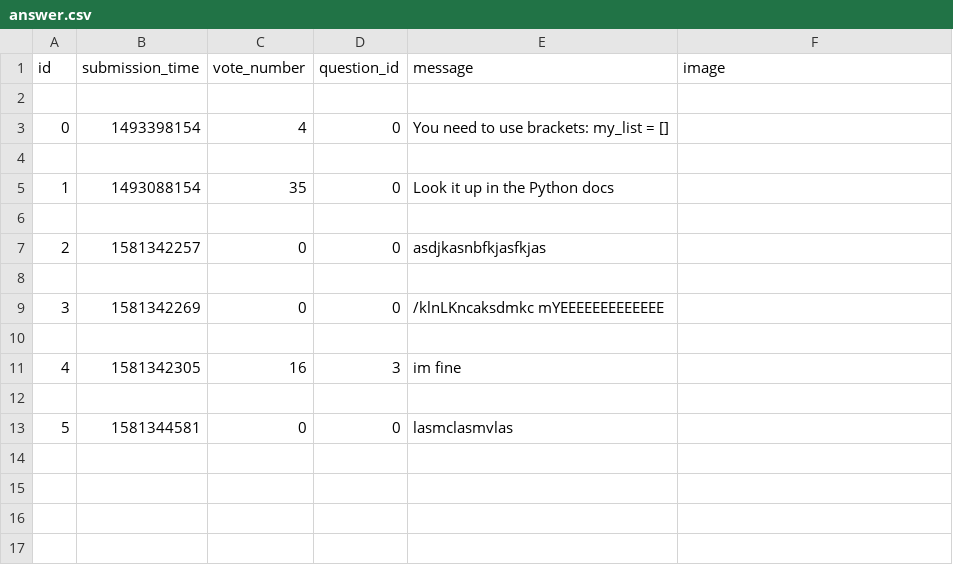
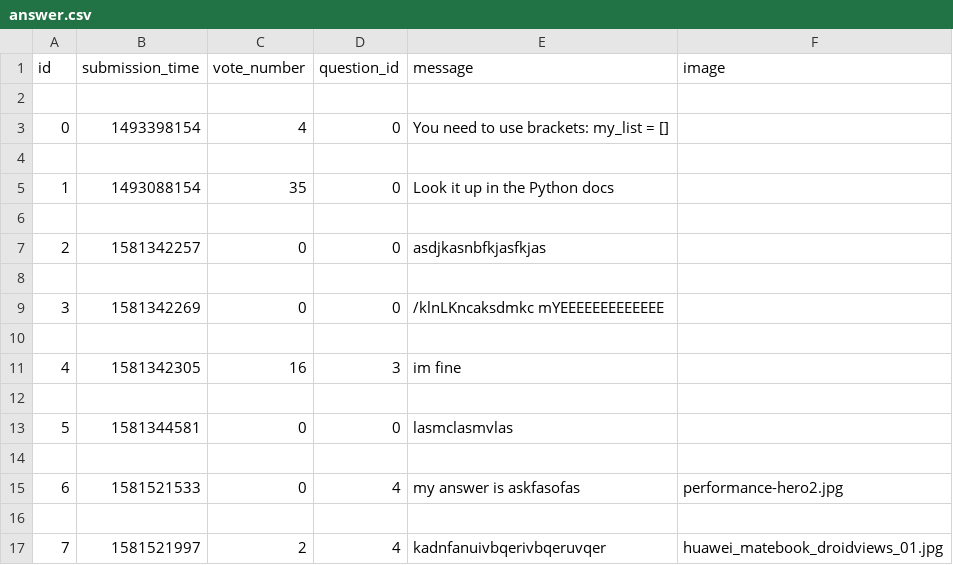
Before and after one commit to BogdanGheboianu/ask-mate-python, a CSV file: sample_data/answer.csv, drawn as a sheet.

```diff
--- a/sample_data/answer.csv
+++ b/sample_data/answer.csv
@@ -13 +13,5 @@ id,submission_time,vote_number,question_id,message,image
 5,1581344581,0,0,lasmclasmvlas,
+
+6,1581521533,0,4,my answer is askfasofas,performance-hero2.jpg
+
+7,1581521997,2,4,kadnfanuivbqerivbqeruvqer,huawei_matebook_droidviews_01.jpg
```
Also changed, not shown: sample_data/question.csv, 15 other files.
